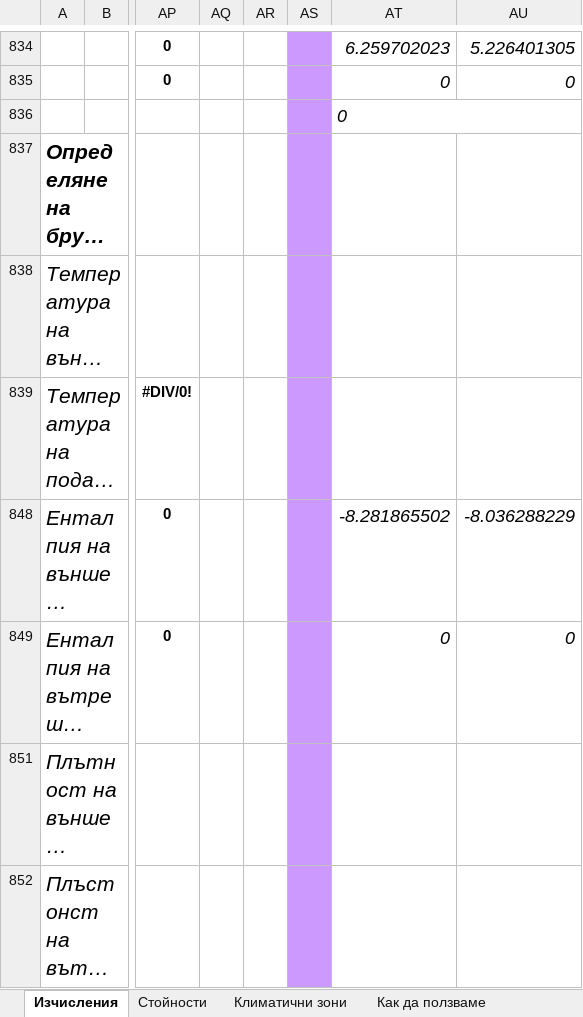
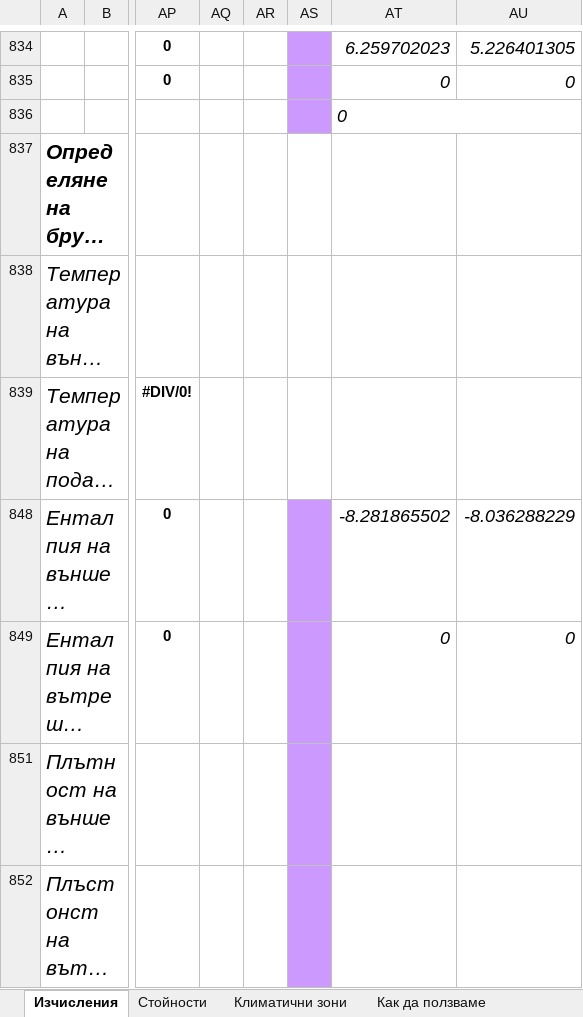
Before and after one commit to ivanzlatinov1/HVACrate-2.0, an Excel workbook: output/Топлотехника V6.0.16.xlsx, sheet Изчисления, drawn as a sheet; only a part is shown, gaps mark what is left out; long unchanged cells end in …; values as stored, in another font and other column widths than the file's, no borders; charts and pictures and conditional formats not drawn; the diff covers the shown part only; the diff names each change by its address in the sheet, - before the commit and + after, or states it on an @@ line.

```diff
--- a/output/Топлотехника V6.0.16.xlsx (sheet Изчисления)
+++ b/output/Топлотехника V6.0.16.xlsx (sheet Изчисления)
-AS837:AS839 fill: #CC99FF
+AS837:AS839 fill: none
```
Also changed, not shown: 1 edited cell and cell formats elsewhere in this sheet, formulas that keep their value, charts or pictures.
